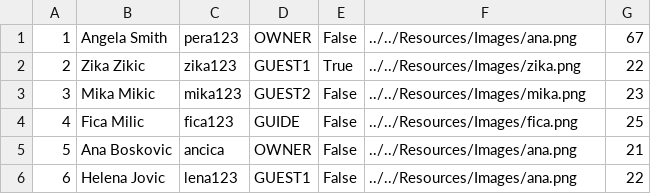
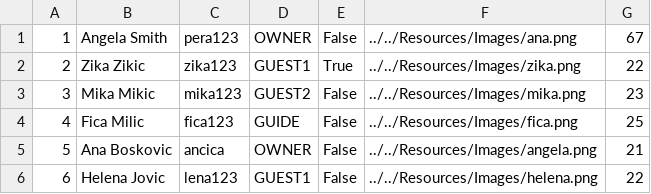
Before and after one commit to HelenaJovic/SIMS-Projekat, a CSV file: InitialProject/InitialProject/Resources/Data/users.csv, drawn as a sheet.

```diff
--- a/InitialProject/InitialProject/Resources/Data/users.csv
+++ b/InitialProject/InitialProject/Resources/Data/users.csv
@@ -4,3 +4,3 @@
 4|Fica Milic|fica123|GUIDE|False|../../Resources/Images/fica.png|25
-5|Ana Boskovic|ancica|OWNER|False|../../Resources/Images/ana.png|21
-6|Helena Jovic|lena123|GUEST1|False|../../Resources/Images/ana.png|22
+5|Ana Boskovic|ancica|OWNER|False|../../Resources/Images/angela.png|21
+6|Helena Jovic|lena123|GUEST1|False|../../Resources/Images/helena.png|22
```
Also changed, not shown: InitialProject/InitialProject/Resources/Data/notifications.csv, 14 other files.
